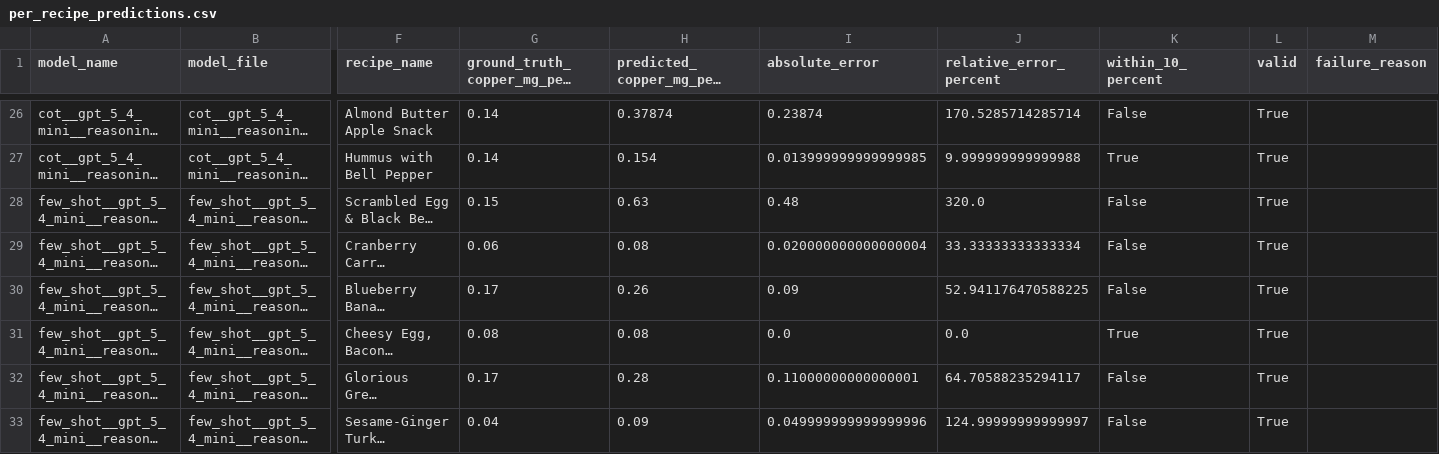
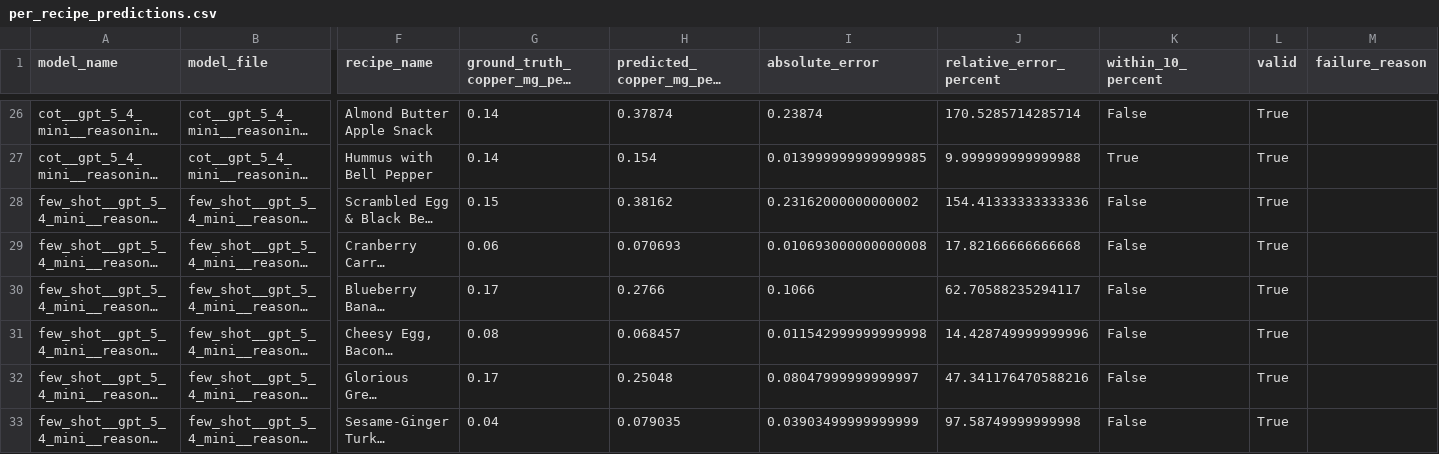
Before and after one commit to kelly-chen91/CopperBench, a CSV file: stage2_recipe_no_proportions/evaluation_results/per_recipe_predictions.csv, drawn as a sheet; only a part is shown, gaps mark what is left out; long unchanged cells end in …; the diff covers the shown part only; the diff names each change by its address in the sheet, - before the commit and + after, or states it on an @@ line.

Commit message:
stage 2 up

```diff
--- a/stage2_recipe_no_proportions/evaluation_results/per_recipe_predictions.csv
+++ b/stage2_recipe_no_proportions/evaluation_results/per_recipe_predictions.csv
-H28 (predicted_copper_mg_per_serving): 0.63
+H28 (predicted_copper_mg_per_serving): 0.38162
-I28 (absolute_error): 0.48
+I28 (absolute_error): 0.23162000000000002
-J28 (relative_error_percent): 320.0
+J28 (relative_error_percent): 154.41333333333336
-H29 (predicted_copper_mg_per_serving): 0.08
+H29 (predicted_copper_mg_per_serving): 0.070693
-I29 (absolute_error): 0.020000000000000004
+I29 (absolute_error): 0.010693000000000008
-J29 (relative_error_percent): 33.33333333333334
+J29 (relative_error_percent): 17.82166666666668
-H30 (predicted_copper_mg_per_serving): 0.26
+H30 (predicted_copper_mg_per_serving): 0.2766
-I30 (absolute_error): 0.09
+I30 (absolute_error): 0.1066
-J30 (relative_error_percent): 52.941176470588225
+J30 (relative_error_percent): 62.70588235294117
-H31 (predicted_copper_mg_per_serving): 0.08
+H31 (predicted_copper_mg_per_serving): 0.068457
-I31 (absolute_error): 0.0
+I31 (absolute_error): 0.011542999999999998
-J31 (relative_error_percent): 0.0
+J31 (relative_error_percent): 14.428749999999996
-K31 (within_10_percent): True
+K31 (within_10_percent): False
-H32 (predicted_copper_mg_per_serving): 0.28
+H32 (predicted_copper_mg_per_serving): 0.25048
-I32 (absolute_error): 0.11000000000000001
+I32 (absolute_error): 0.08047999999999997
-J32 (relative_error_percent): 64.70588235294117
+J32 (relative_error_percent): 47.341176470588216
-H33 (predicted_copper_mg_per_serving): 0.09
+H33 (predicted_copper_mg_per_serving): 0.079035
-I33 (absolute_error): 0.049999999999999996
+I33 (absolute_error): 0.03903499999999999
-J33 (relative_error_percent): 124.99999999999997
+J33 (relative_error_percent): 97.58749999999998
```
Also changed, not shown: 3 added rows and 53 edited cells elsewhere in this file, stage2_recipe_no_proportions/evaluation_results/model_ranking.csv, stage2_recipe_no_proportions/evaluation_results/recipe_type_metrics.csv, 20 other files.
